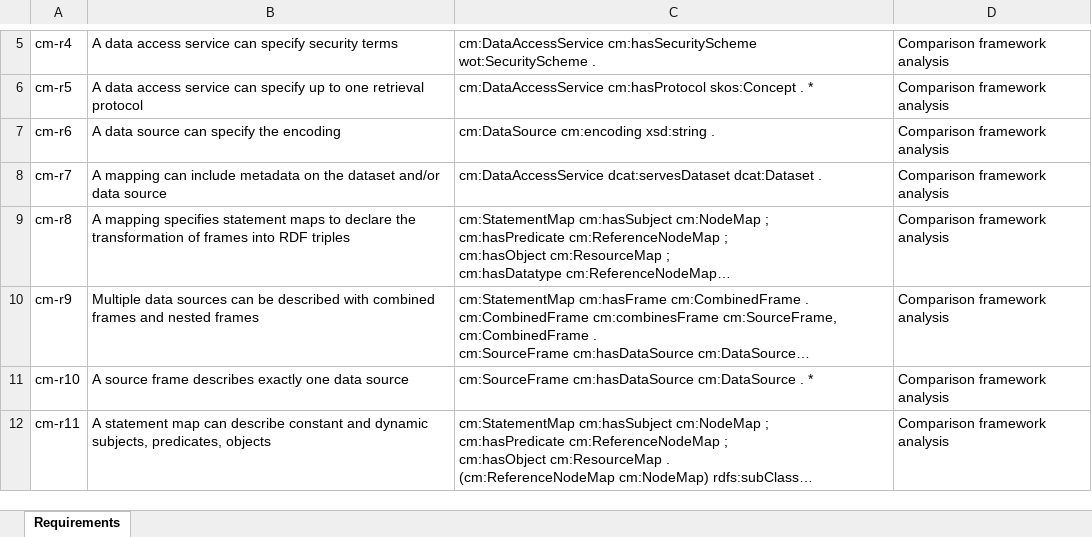
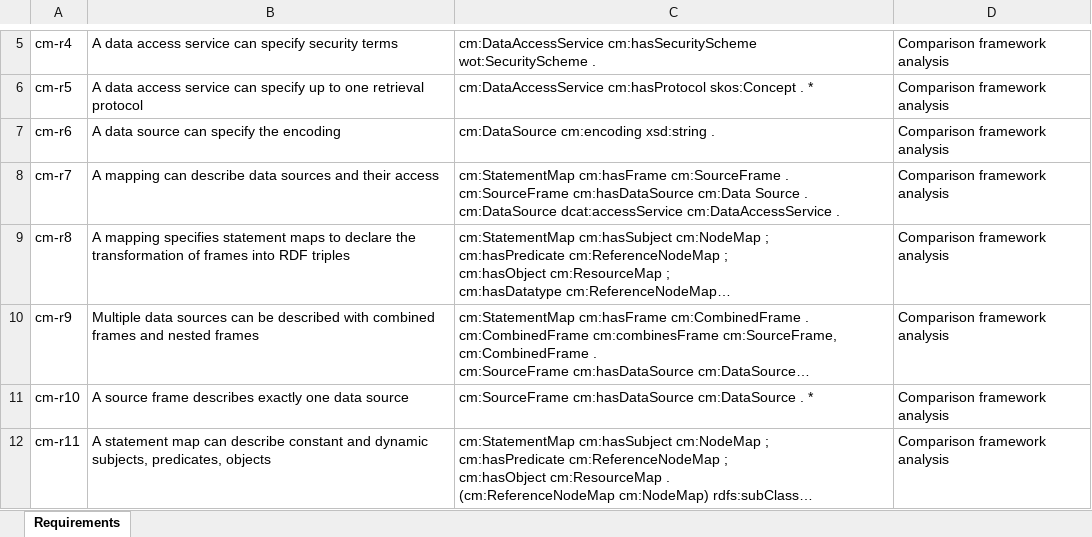
Before and after one commit to oeg-upm/Conceptual-Mapping, an Excel workbook: requirements/Requirements - conceptual mapping.xlsx, sheet Requirements, drawn as a sheet; only a part is shown, gaps mark what is left out; long unchanged cells end in …; values as stored, in another font and other column widths than the file's, no borders; ↵ is a line break in a cell; the diff names each change by its address in the sheet, - before the commit and + after, or states it on an @@ line.

```diff
--- a/requirements/Requirements - conceptual mapping.xlsx (sheet Requirements)
+++ b/requirements/Requirements - conceptual mapping.xlsx (sheet Requirements)
-B8: …mapping can include metadata on the dataset and/or data source
+B8: …mapping can describe data sources and their access
-C8: cm:DataAccessService dcat:servesDataset dcat:Dataset .
+C8: cm:StatementMap cm:hasFrame cm:SourceFrame . ↵ cm:SourceFrame cm:hasDataSource cm:Data Source . ↵ cm:DataSource dcat:accessService cm:DataAccessService .
```
Also changed, not shown: requirements/Themis_tests.xlsx, 1 other file.
